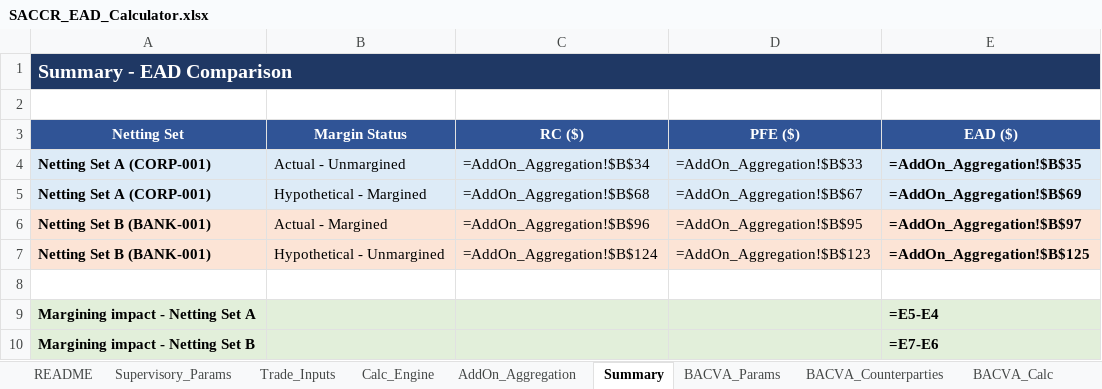
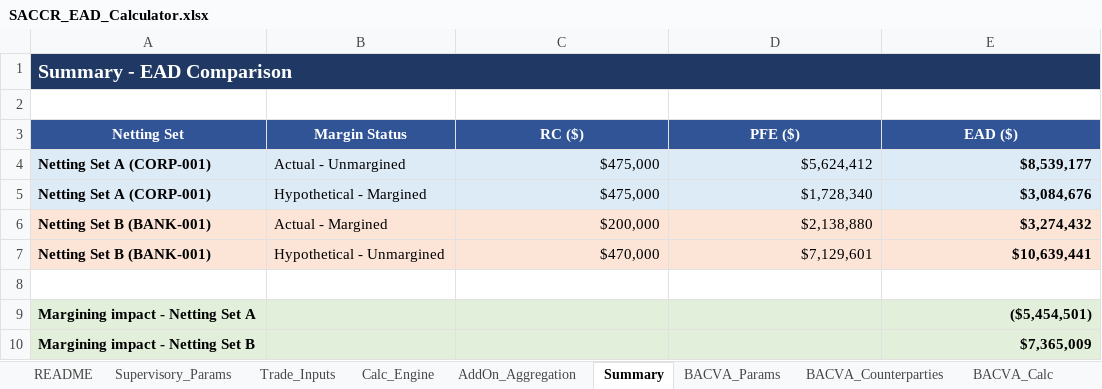
Before and after one commit to DarkKnight6499/sa-ccr-engine, an Excel workbook: excel/SACCR_EAD_Calculator.xlsx, sheet Summary, drawn as a sheet; values as stored, in another font and other column widths than the file's, no borders; formulas without a stored value are shown as written; the diff names each change by its address in the sheet, - before the commit and + after, or states it on an @@ line.

```diff
--- a/excel/SACCR_EAD_Calculator.xlsx (sheet Summary)
+++ b/excel/SACCR_EAD_Calculator.xlsx (sheet Summary)
-C4 (RC ($)): =AddOn_Aggregation!$B$34
+C4 (RC ($)): $475,000
-D4 (PFE ($)): =AddOn_Aggregation!$B$33
+D4 (PFE ($)): $5,624,412
-E4 (EAD ($)): =AddOn_Aggregation!$B$35
+E4 (EAD ($)): $8,539,177
-C5 (RC ($)): =AddOn_Aggregation!$B$68
+C5 (RC ($)): $475,000
-D5 (PFE ($)): =AddOn_Aggregation!$B$67
+D5 (PFE ($)): $1,728,340
-E5 (EAD ($)): =AddOn_Aggregation!$B$69
+E5 (EAD ($)): $3,084,676
-C6 (RC ($)): =AddOn_Aggregation!$B$96
+C6 (RC ($)): $200,000
-D6 (PFE ($)): =AddOn_Aggregation!$B$95
+D6 (PFE ($)): $2,138,880
-E6 (EAD ($)): =AddOn_Aggregation!$B$97
+E6 (EAD ($)): $3,274,432
-C7 (RC ($)): =AddOn_Aggregation!$B$124
+C7 (RC ($)): $470,000
-D7 (PFE ($)): =AddOn_Aggregation!$B$123
+D7 (PFE ($)): $7,129,601
-E7 (EAD ($)): =AddOn_Aggregation!$B$125
+E7 (EAD ($)): $10,639,441
-E9 (EAD ($)): =E5-E4
+E9 (EAD ($)): ($5,454,501)
-E10 (EAD ($)): =E7-E6
+E10 (EAD ($)): $7,365,009
```
Also changed, not shown: sheet Calc_Engine, sheet AddOn_Aggregation, sheet BACVA_Calc, sheet BACVA_Params, sheet BACVA_Summary, sheet Supervisory_Params.
